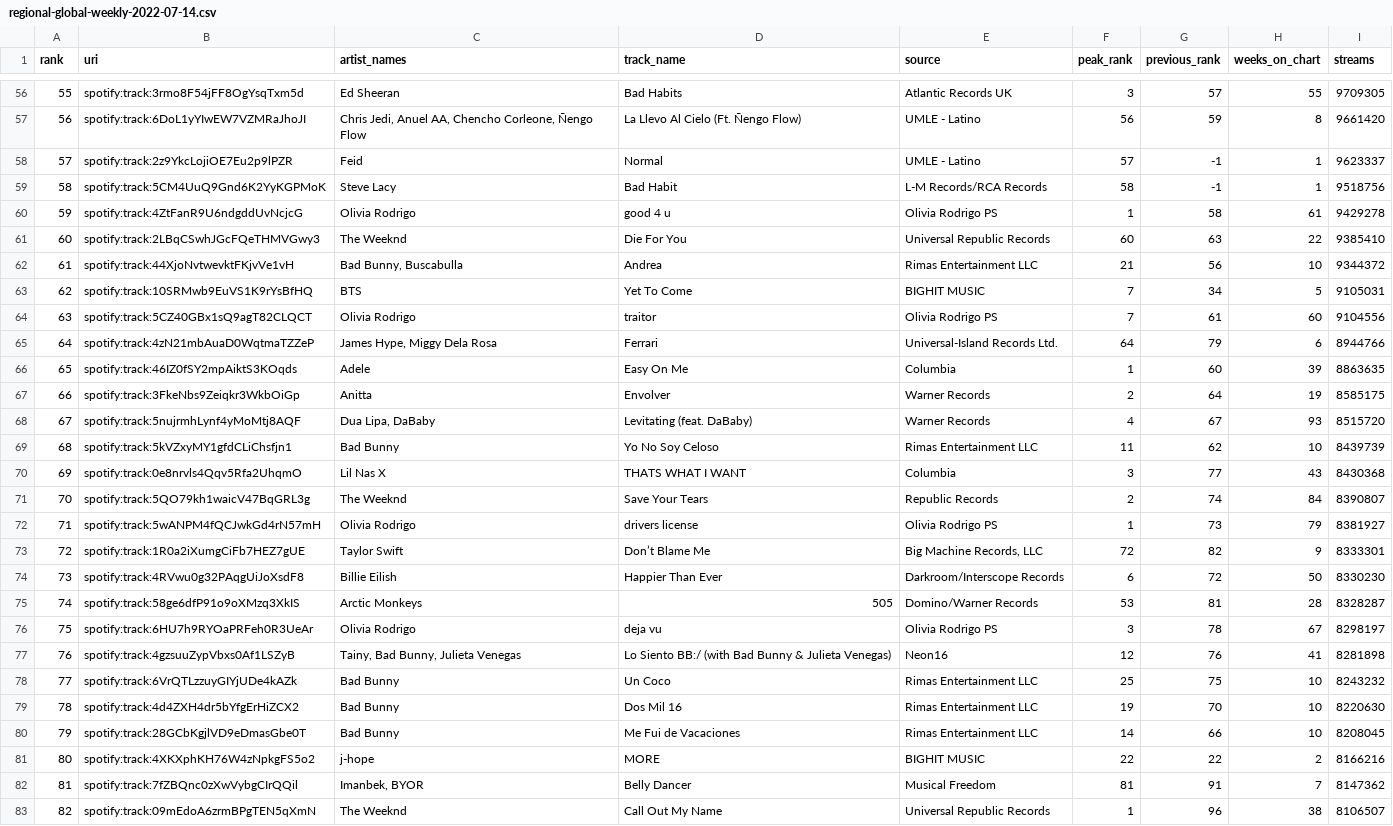
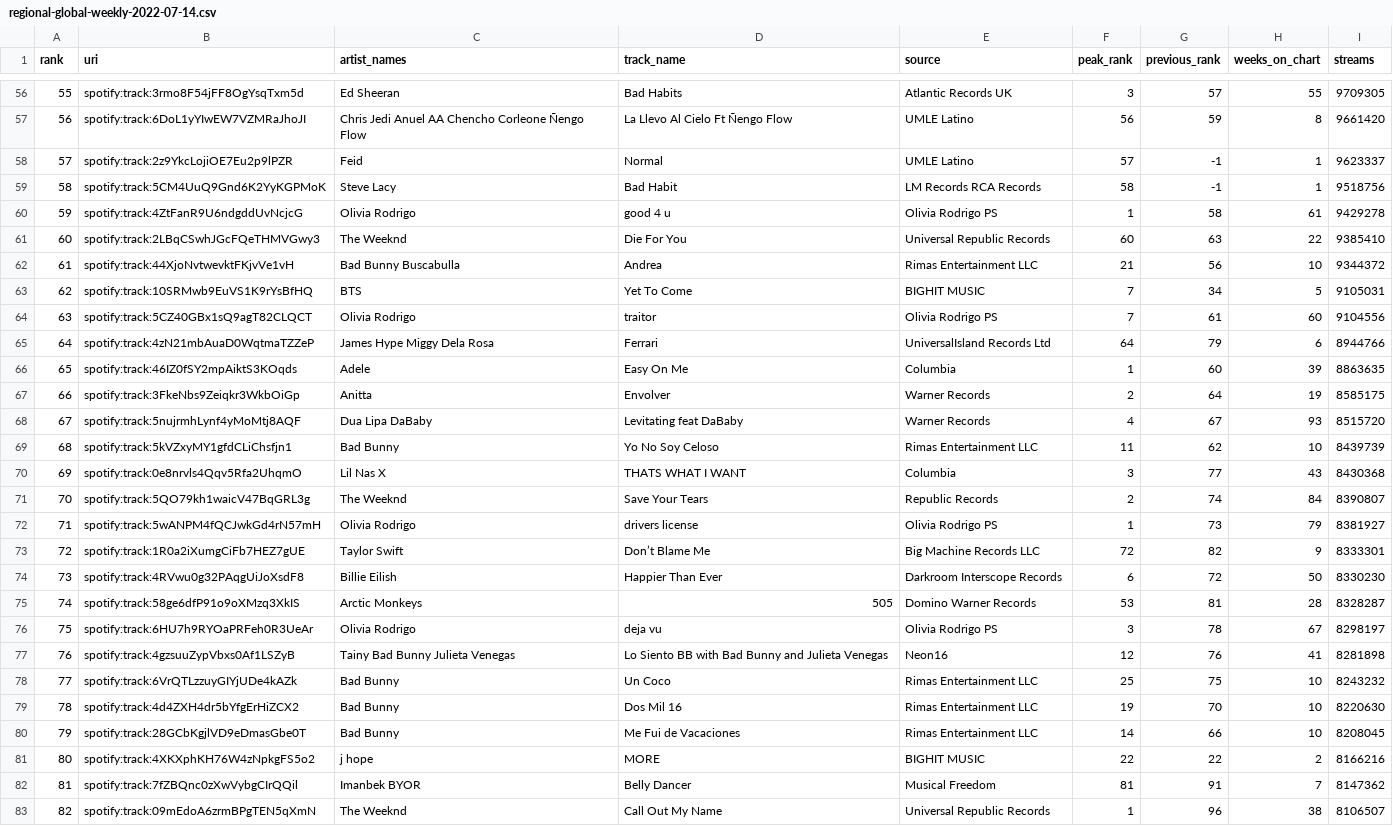
Before and after one commit to Azykan/Final-Project, a CSV file: regional-global-weekly-2022-07-14.csv, drawn as a sheet; only a part is shown, gaps mark what is left out; the diff covers the shown part only.

```diff
--- a/regional-global-weekly-2022-07-14.csv
+++ b/regional-global-weekly-2022-07-14.csv
@@ -57,3 +57,3 @@
-56,"spotify:track:6DoL1yYIwEW7VZMRaJhoJI","Chris Jedi, Anuel AA, Chencho Corleone, Ñengo Flow","La Llevo Al Cielo (Ft. Ñengo Flow)","UMLE - Latino",56,59,8,"9661420"
-57,"spotify:track:2z9YkcLojiOE7Eu2p9lPZR","Feid","Normal","UMLE - Latino",57,-1,1,"9623337"
-58,"spotify:track:5CM4UuQ9Gnd6K2YyKGPMoK","Steve Lacy","Bad Habit","L-M Records/RCA Records",58,-1,1,"9518756"
+56,spotify:track:6DoL1yYIwEW7VZMRaJhoJI,Chris Jedi Anuel AA Chencho Corleone Ñengo Flow,La Llevo Al Cielo Ft Ñengo Flow,UMLE  Latino,56,59,8,9661420
+57,spotify:track:2z9YkcLojiOE7Eu2p9lPZR,Feid,Normal,UMLE  Latino,57,-1,1,9623337
+58,spotify:track:5CM4UuQ9Gnd6K2YyKGPMoK,Steve Lacy,Bad Habit,LM Records RCA Records,58,-1,1,9518756
@@ -62 +62 @@
-61,"spotify:track:44XjoNvtwevktFKjvVe1vH","Bad Bunny, Buscabulla","Andrea","Rimas Entertainment LLC",21,56,10,"9344372"
+61,spotify:track:44XjoNvtwevktFKjvVe1vH,Bad Bunny Buscabulla,Andrea,Rimas Entertainment LLC,21,56,10,9344372
@@ -65 +65 @@
-64,"spotify:track:4zN21mbAuaD0WqtmaTZZeP","James Hype, Miggy Dela Rosa","Ferrari","Universal-Island Records Ltd.",64,79,6,"8944766"
+64,spotify:track:4zN21mbAuaD0WqtmaTZZeP,James Hype Miggy Dela Rosa,Ferrari,UniversalIsland Records Ltd,64,79,6,8944766
@@ -68 +68 @@
-67,"spotify:track:5nujrmhLynf4yMoMtj8AQF","Dua Lipa, DaBaby","Levitating (feat. DaBaby)","Warner Records",4,67,93,"8515720"
+67,spotify:track:5nujrmhLynf4yMoMtj8AQF,Dua Lipa DaBaby,Levitating feat DaBaby,Warner Records,4,67,93,8515720
@@ -73,3 +73,3 @@
-72,"spotify:track:1R0a2iXumgCiFb7HEZ7gUE","Taylor Swift","Don’t Blame Me","Big Machine Records, LLC",72,82,9,"8333301"
-73,"spotify:track:4RVwu0g32PAqgUiJoXsdF8","Billie Eilish","Happier Than Ever","Darkroom/Interscope Records",6,72,50,"8330230"
-74,"spotify:track:58ge6dfP91o9oXMzq3XkIS","Arctic Monkeys","505","Domino/Warner Records",53,81,28,"8328287"
+72,spotify:track:1R0a2iXumgCiFb7HEZ7gUE,Taylor Swift,Don’t Blame Me,Big Machine Records LLC,72,82,9,8333301
+73,spotify:track:4RVwu0g32PAqgUiJoXsdF8,Billie Eilish,Happier Than Ever,Darkroom Interscope Records,6,72,50,8330230
+74,spotify:track:58ge6dfP91o9oXMzq3XkIS,Arctic Monkeys,505,Domino Warner Records,53,81,28,8328287
@@ -77 +77 @@
-76,"spotify:track:4gzsuuZypVbxs0Af1LSZyB","Tainy, Bad Bunny, Julieta Venegas","Lo Siento BB:/ (with Bad Bunny & Julieta Venegas)","Neon16",12,76,41,"8281898"
+76,spotify:track:4gzsuuZypVbxs0Af1LSZyB,Tainy Bad Bunny Julieta Venegas,Lo Siento BB with Bad Bunny and Julieta Venegas,Neon16,12,76,41,8281898
@@ -81,2 +81,2 @@
-80,"spotify:track:4XKXphKH76W4zNpkgFS5o2","j-hope","MORE","BIGHIT MUSIC",22,22,2,"8166216"
-81,"spotify:track:7fZBQnc0zXwVybgCIrQQil","Imanbek, BYOR","Belly Dancer","Musical Freedom",81,91,7,"8147362"
+80,spotify:track:4XKXphKH76W4zNpkgFS5o2,j hope,MORE,BIGHIT MUSIC,22,22,2,8166216
+81,spotify:track:7fZBQnc0zXwVybgCIrQQil,Imanbek BYOR,Belly Dancer,Musical Freedom,81,91,7,8147362
```
Also changed, not shown: 167 edited cells elsewhere in this file.
